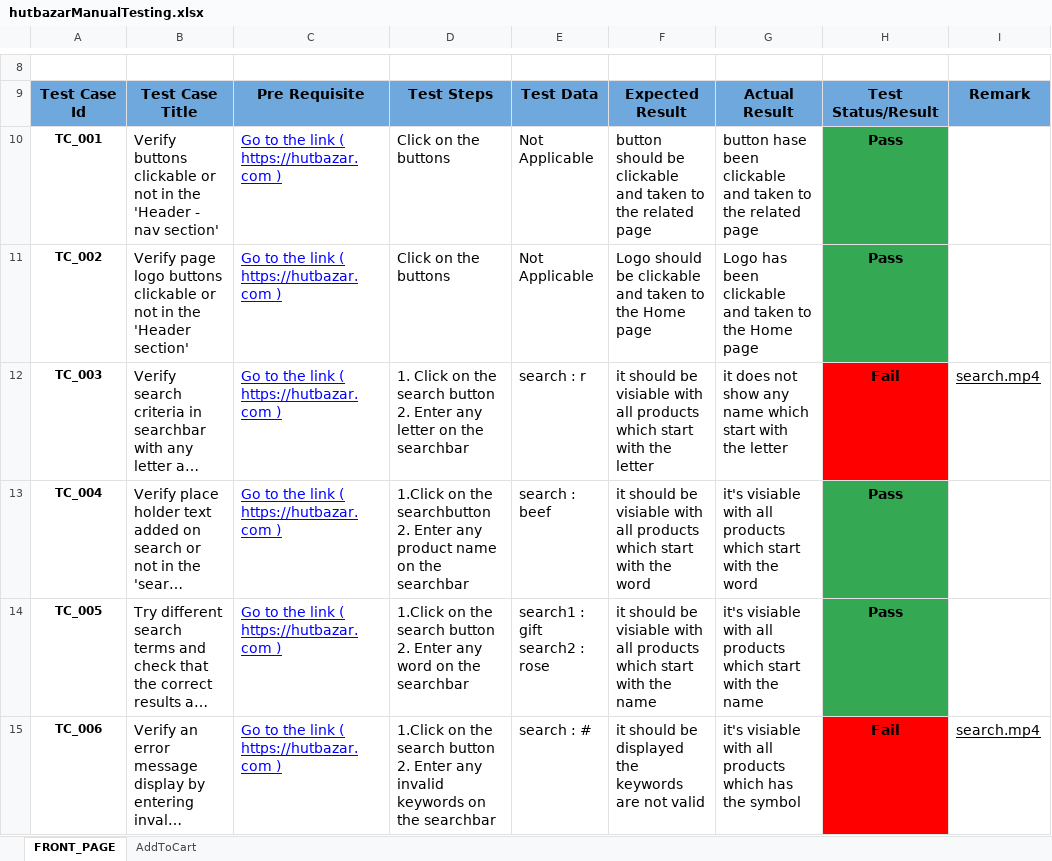
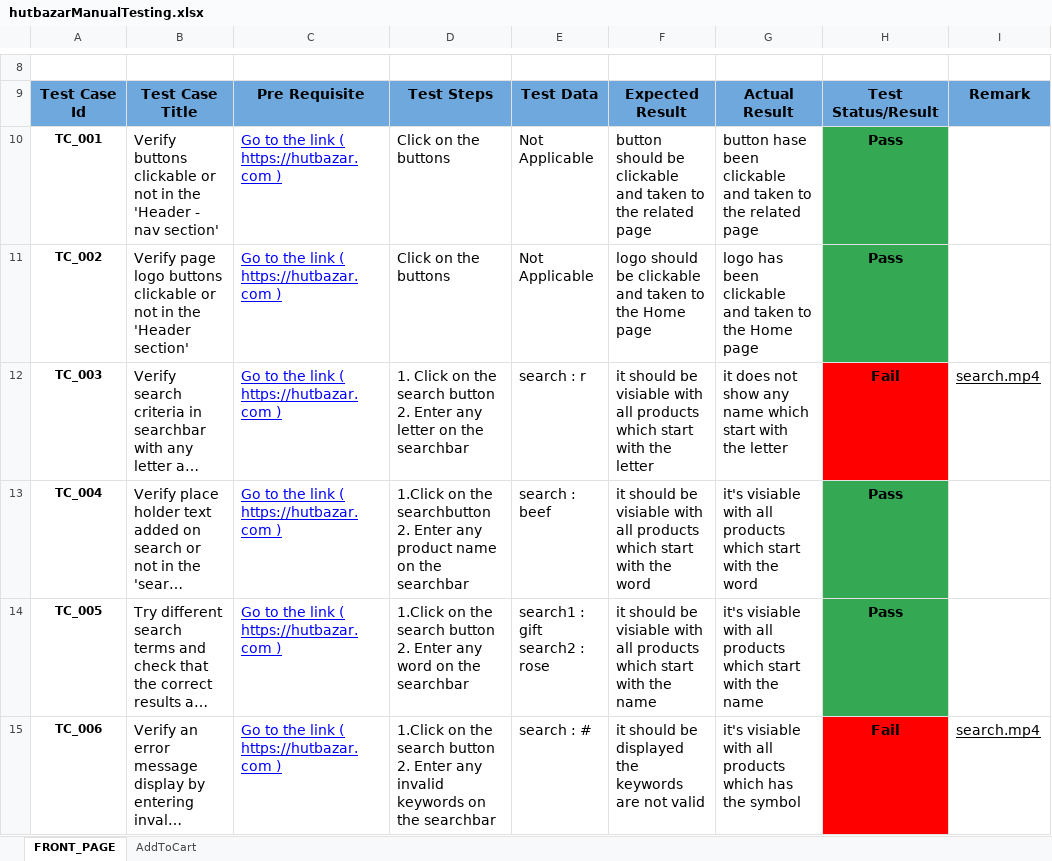
Before and after one commit to A-Rakhi/Manual-Testing-Of-Hutbazar, an Excel workbook: hutbazarManualTesting.xlsx, sheet FRONT_PAGE, drawn as a sheet; only a part is shown, gaps mark what is left out; long unchanged cells end in …; values as stored, in another font and other column widths than the file's, no borders; conditional formats not drawn; the diff covers the shown part only; the diff names each change by its address in the sheet, - before the commit and + after, or states it on an @@ line.

```diff
--- a/hutbazarManualTesting.xlsx (sheet FRONT_PAGE)
+++ b/hutbazarManualTesting.xlsx (sheet FRONT_PAGE)
-F11: Logo should be…
+F11: logo should be…
-G11: Logo has been…
+G11: logo has been…
```
Also changed, not shown: 2 edited cells elsewhere in this sheet, sheet AddToCart, BugReportPAGE_hutbazar.xlsx, 3 other files.
